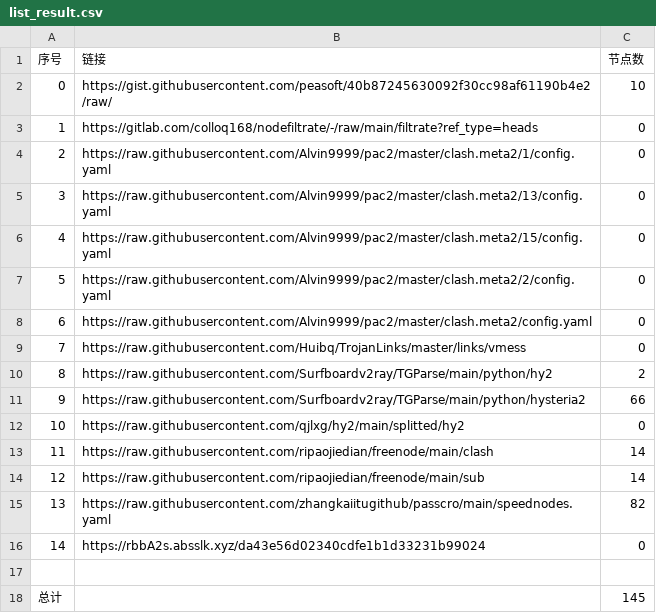
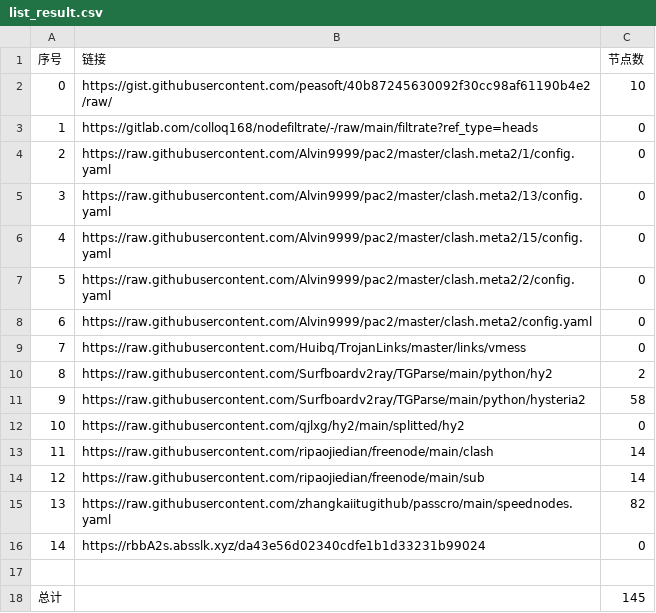
Before and after one commit to qiubei000/NoMoreWalls, a CSV file: list_result.csv, drawn as a sheet.

```diff
--- a/list_result.csv
+++ b/list_result.csv
@@ -10,3 +10,3 @@
 8,https://raw.githubusercontent.com/Surfboardv2ray/TGParse/main/python/hy2,2
-9,https://raw.githubusercontent.com/Surfboardv2ray/TGParse/main/python/hysteria2,66
+9,https://raw.githubusercontent.com/Surfboardv2ray/TGParse/main/python/hysteria2,58
 10,https://raw.githubusercontent.com/qjlxg/hy2/main/splitted/hy2,0
```
Also changed, not shown: 18 other files.
